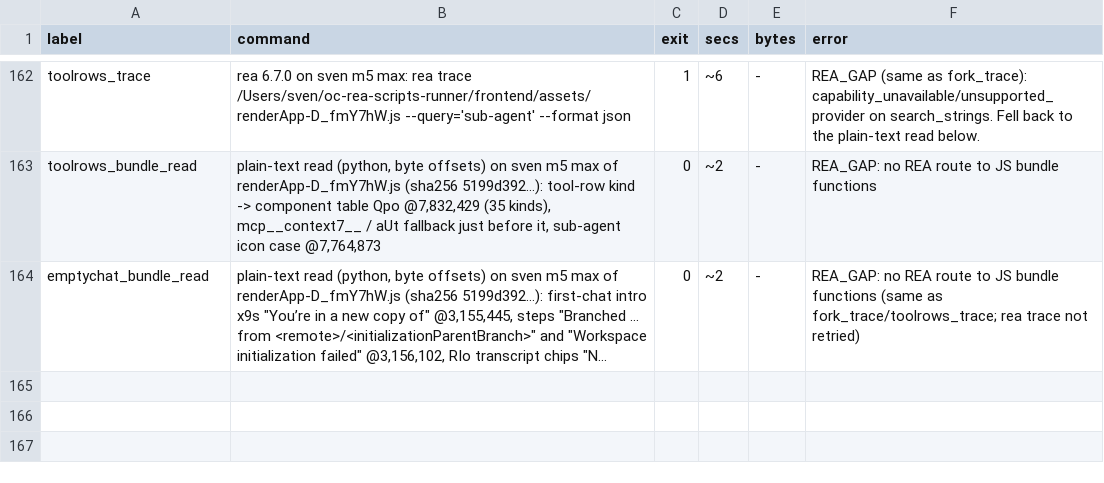
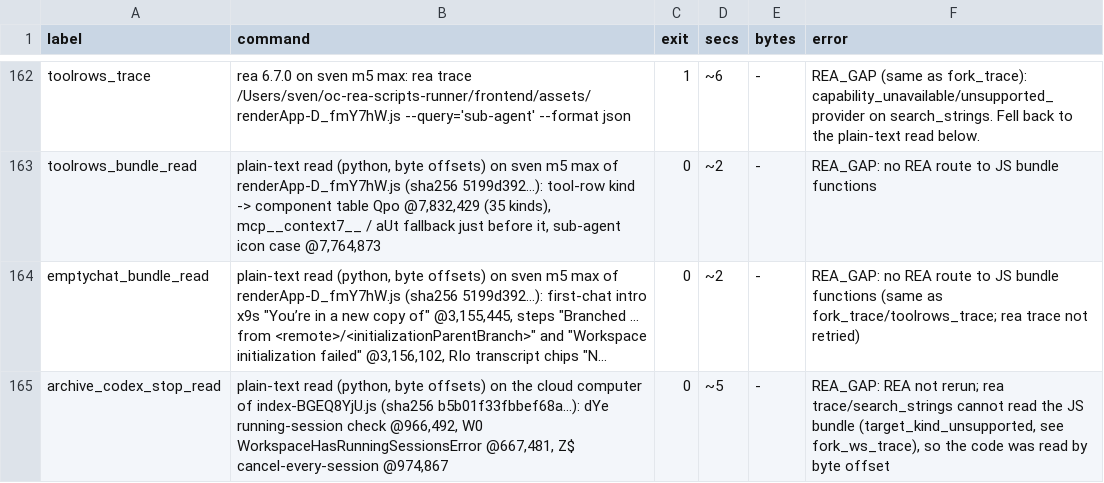
Before and after one commit to reason-machines/openconductor, a TSV file: evidence/rea/rea-invocations.tsv, drawn as a sheet; only a part is shown, gaps mark what is left out; long unchanged cells end in …; the diff names each change by its address in the sheet, - before the commit and + after, or states it on an @@ line.

```diff
--- a/evidence/rea/rea-invocations.tsv
+++ b/evidence/rea/rea-invocations.tsv
+row 165: archive_codex_stop_read | plain-text read (python, byte offsets) on the cloud computer of index-BGEQ8YjU.js (sha256 b5b01f33fbbef68a...): dYe running-session check @966,492, W0 WorkspaceHasRunningSessionsError @667,481, Z$ cancel-every-session @974,867 | 0 | ~5 | - | REA_GAP: REA not rerun; rea trace/search_strings cannot read the JS bundle (target_kind_unsupported, see fork_ws_trace), so the code was read by byte offset
```
Also changed, not shown: 4 other files.
